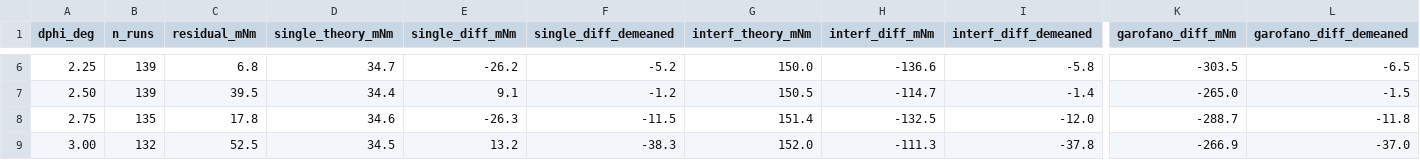
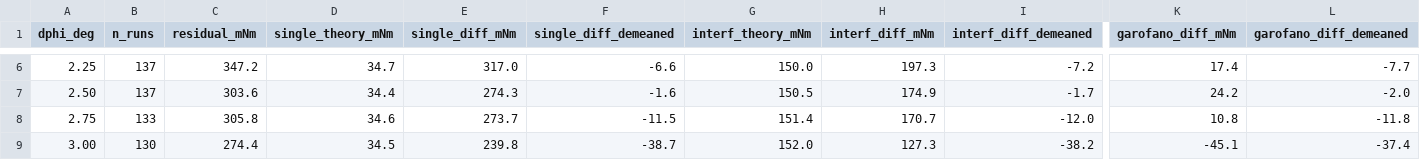
Before and after one commit to kay01-kwon/preflight_identification, a CSV file: docs/ge_error_by_tilt.csv, drawn as a sheet; only a part is shown, gaps mark what is left out; the diff covers the shown part only; the diff names each change by its address in the sheet, - before the commit and + after, or states it on an @@ line.

```diff
--- a/docs/ge_error_by_tilt.csv
+++ b/docs/ge_error_by_tilt.csv
-B6:B7 (n_runs): 139
+B6:B7 (n_runs): 137
-C6 (residual_mNm): 6.8
+C6 (residual_mNm): 347.2
-E6 (single_diff_mNm): -26.2
+E6 (single_diff_mNm): 317.0
-F6 (single_diff_demeaned): -5.2
+F6 (single_diff_demeaned): -6.6
-H6 (interf_diff_mNm): -136.6
+H6 (interf_diff_mNm): 197.3
-I6 (interf_diff_demeaned): -5.8
+I6 (interf_diff_demeaned): -7.2
-K6 (garofano_diff_mNm): -303.5
+K6 (garofano_diff_mNm): 17.4
-L6 (garofano_diff_demeaned): -6.5
+L6 (garofano_diff_demeaned): -7.7
-C7 (residual_mNm): 39.5
+C7 (residual_mNm): 303.6
-E7 (single_diff_mNm): 9.1
+E7 (single_diff_mNm): 274.3
-F7 (single_diff_demeaned): -1.2
+F7 (single_diff_demeaned): -1.6
-H7 (interf_diff_mNm): -114.7
+H7 (interf_diff_mNm): 174.9
-I7 (interf_diff_demeaned): -1.4
+I7 (interf_diff_demeaned): -1.7
-K7 (garofano_diff_mNm): -265.0
+K7 (garofano_diff_mNm): 24.2
-L7 (garofano_diff_demeaned): -1.5
+L7 (garofano_diff_demeaned): -2.0
-B8 (n_runs): 135
+B8 (n_runs): 133
-C8 (residual_mNm): 17.8
+C8 (residual_mNm): 305.8
-E8 (single_diff_mNm): -26.3
+E8 (single_diff_mNm): 273.7
-H8 (interf_diff_mNm): -132.5
+H8 (interf_diff_mNm): 170.7
-K8 (garofano_diff_mNm): -288.7
+K8 (garofano_diff_mNm): 10.8
-B9 (n_runs): 132
+B9 (n_runs): 130
-C9 (residual_mNm): 52.5
+C9 (residual_mNm): 274.4
-E9 (single_diff_mNm): 13.2
+E9 (single_diff_mNm): 239.8
-F9 (single_diff_demeaned): -38.3
+F9 (single_diff_demeaned): -38.7
-H9 (interf_diff_mNm): -111.3
+H9 (interf_diff_mNm): 127.3
-I9 (interf_diff_demeaned): -37.8
+I9 (interf_diff_demeaned): -38.2
-K9 (garofano_diff_mNm): -266.9
+K9 (garofano_diff_mNm): -45.1
-L9 (garofano_diff_demeaned): -37.0
+L9 (garofano_diff_demeaned): -37.4
```
Also changed, not shown: 75 edited cells elsewhere in this file, 5 other files.
